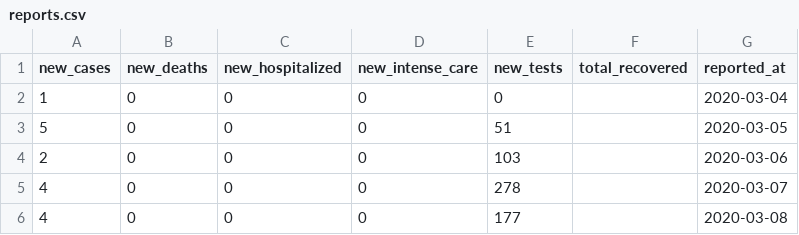
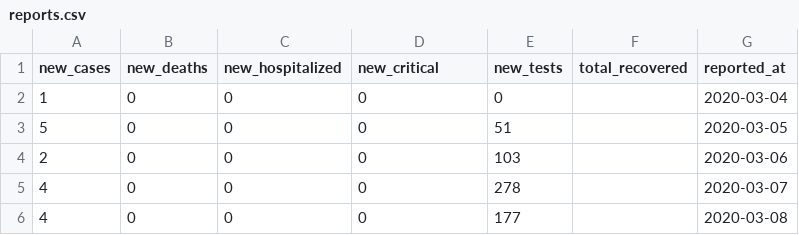
Before and after one commit to tdx996/corona_stats, a CSV file: storage/app/public/reports.csv, drawn as a sheet; only a part is shown.

Commit message:
Use API for reports.

```diff
--- a/storage/app/public/reports.csv
+++ b/storage/app/public/reports.csv
@@ -1,2 +1,2 @@
-new_cases,new_deaths,new_hospitalized,new_intense_care,new_tests,total_recovered,reported_at
+new_cases,new_deaths,new_hospitalized,new_critical,new_tests,total_recovered,reported_at
 1,0,0,0,0,,2020-03-04
```
Also changed, not shown: 12 other files.
